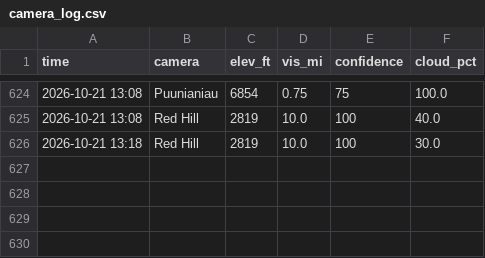
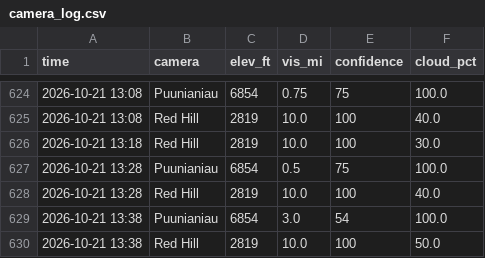
Before and after one commit to aukaka-9898/kula-today, a CSV file: docs/camera_log.csv, drawn as a sheet; only a part is shown, gaps mark what is left out.

```diff
--- a/docs/camera_log.csv
+++ b/docs/camera_log.csv
@@ -626 +626,5 @@ time,camera,elev_ft,vis_mi,confidence,cloud_pct
 2026-10-21 13:18,Red Hill,2819,10.0,100,30.0
+2026-10-21 13:28,Puunianiau,6854,0.5,75,100.0
+2026-10-21 13:28,Red Hill,2819,10.0,100,40.0
+2026-10-21 13:38,Puunianiau,6854,3.0,54,100.0
+2026-10-21 13:38,Red Hill,2819,10.0,100,50.0
```
Also changed, not shown: 8 other files.
